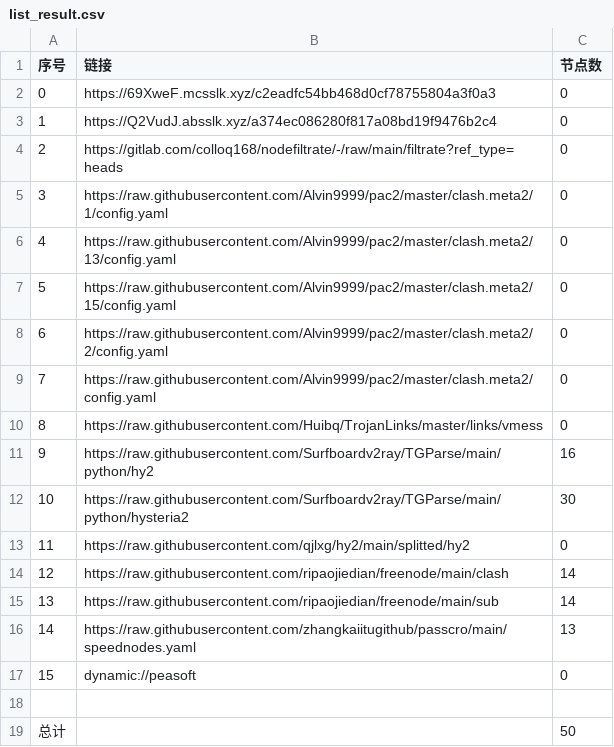
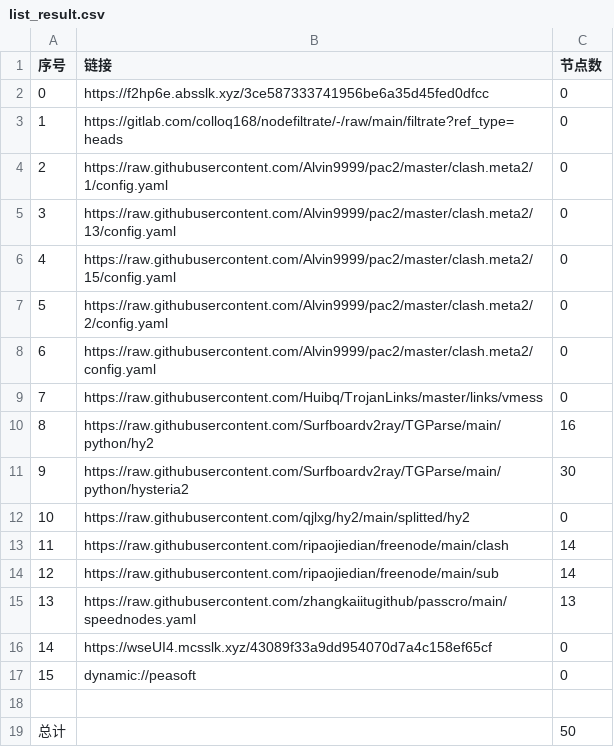
Before and after one commit to ileesen/AutoMergePublicNodes, a CSV file: list_result.csv, drawn as a sheet; removed rows and columns are numbered as before the commit, all else as after; the diff names each change by its address in the sheet, - before the commit and + after, or states it on an @@ line.

```diff
--- a/list_result.csv
+++ b/list_result.csv
-B2 (链接): https://69XweF.mcsslk.xyz/c2eadfc54bb468d0cf78755804a3f0a3
+B2 (链接): https://f2hp6e.absslk.xyz/3ce587333741956be6a35d45fed0dfcc
-row 3: 1 | https://Q2VudJ.absslk.xyz/a374ec086280f817a08bd19f9476b2c4 | 0
@@ column A (序号) renumbered between rows 3 and 15 @@
+row 16: 14 | https://wseUI4.mcsslk.xyz/43089f33a9dd954070d7a4c158ef65cf | 0
```
Also changed, not shown: 18 other files.
